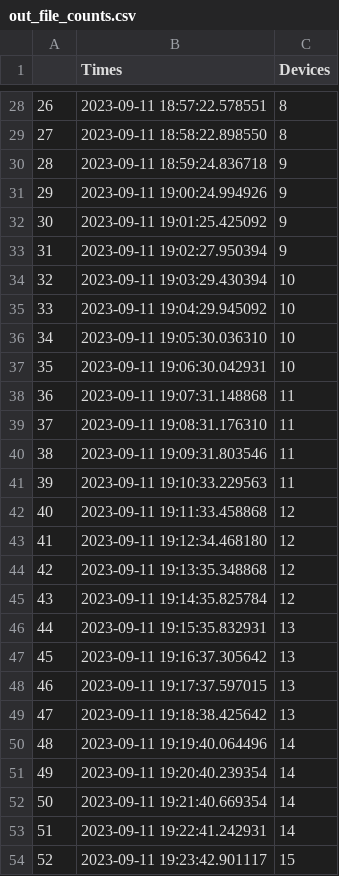
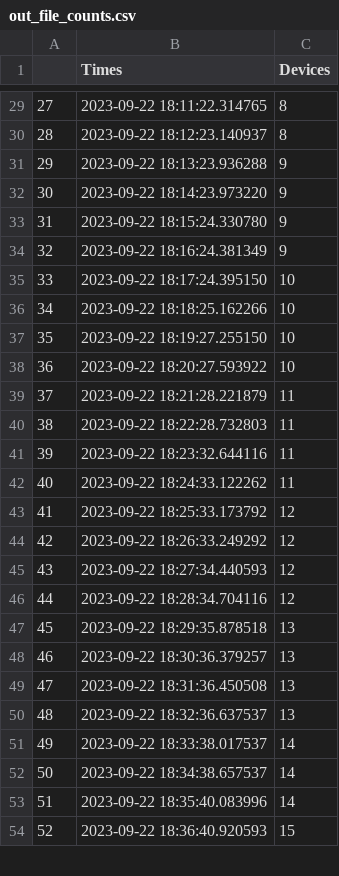
Before and after one commit to dropperai/ProbeRequestGenerator, a CSV file: out_file_counts.csv, drawn as a sheet; only a part is shown, gaps mark what is left out; removed rows and columns are numbered as before the commit, all else as after; the diff covers the shown part only; the diff names each change by its address in the sheet, - before the commit and + after, or states it on an @@ line.

```diff
--- a/out_file_counts.csv
+++ b/out_file_counts.csv
@@ column A renumbered between rows 4 and 50 @@
-B29 (Times): 2023-09-11 18:57:22.578551
+B29 (Times): 2023-09-22 18:11:22.314765
-B30 (Times): 2023-09-11 18:58:22.898550
+B30 (Times): 2023-09-22 18:12:23.140937
-B31 (Times): 2023-09-11 18:59:24.836718
+B31 (Times): 2023-09-22 18:13:23.936288
-B32 (Times): 2023-09-11 19:00:24.994926
+B32 (Times): 2023-09-22 18:14:23.973220
-B33 (Times): 2023-09-11 19:01:25.425092
+B33 (Times): 2023-09-22 18:15:24.330780
-B34 (Times): 2023-09-11 19:02:27.950394
+B34 (Times): 2023-09-22 18:16:24.381349
-B35 (Times): 2023-09-11 19:03:29.430394
+B35 (Times): 2023-09-22 18:17:24.395150
-B36 (Times): 2023-09-11 19:04:29.945092
+B36 (Times): 2023-09-22 18:18:25.162266
-B37 (Times): 2023-09-11 19:05:30.036310
+B37 (Times): 2023-09-22 18:19:27.255150
-B38 (Times): 2023-09-11 19:06:30.042931
+B38 (Times): 2023-09-22 18:20:27.593922
-B39 (Times): 2023-09-11 19:07:31.148868
+B39 (Times): 2023-09-22 18:21:28.221879
-B40 (Times): 2023-09-11 19:08:31.176310
+B40 (Times): 2023-09-22 18:22:28.732803
-B41 (Times): 2023-09-11 19:09:31.803546
+B41 (Times): 2023-09-22 18:23:32.644116
-B42 (Times): 2023-09-11 19:10:33.229563
+B42 (Times): 2023-09-22 18:24:33.122262
-B43 (Times): 2023-09-11 19:11:33.458868
+B43 (Times): 2023-09-22 18:25:33.173792
-B44 (Times): 2023-09-11 19:12:34.468180
+B44 (Times): 2023-09-22 18:26:33.249292
-B45 (Times): 2023-09-11 19:13:35.348868
+B45 (Times): 2023-09-22 18:27:34.440593
-B46 (Times): 2023-09-11 19:14:35.825784
+B46 (Times): 2023-09-22 18:28:34.704116
-B47 (Times): 2023-09-11 19:15:35.832931
+B47 (Times): 2023-09-22 18:29:35.878518
-B48 (Times): 2023-09-11 19:16:37.305642
+B48 (Times): 2023-09-22 18:30:36.379257
-B49 (Times): 2023-09-11 19:17:37.597015
+B49 (Times): 2023-09-22 18:31:36.450508
-B50 (Times): 2023-09-11 19:18:38.425642
+B50 (Times): 2023-09-22 18:32:36.637537
-row 50: 48 | 2023-09-11 19:19:40.064496 | 14
-B51 (Times): 2023-09-11 19:20:40.239354
+B51 (Times): 2023-09-22 18:33:38.017537
-B52 (Times): 2023-09-11 19:21:40.669354
+B52 (Times): 2023-09-22 18:34:38.657537
-B53 (Times): 2023-09-11 19:22:41.242931
+B53 (Times): 2023-09-22 18:35:40.083996
-B54 (Times): 2023-09-11 19:23:42.901117
+B54 (Times): 2023-09-22 18:36:40.920593
```
Also changed, not shown: 35 added rows, 1 removed row and 29 edited cells elsewhere in this file, 4 other files.
